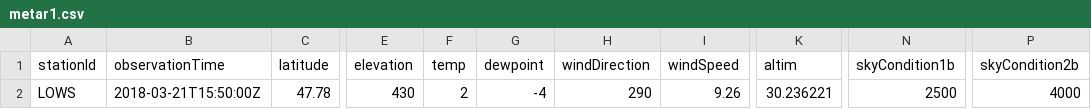
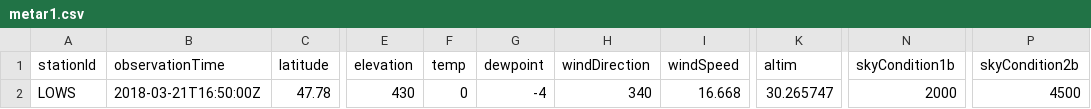
Before and after one commit to mmittlb/pywde1, a CSV file: metar1.csv, drawn as a sheet; only a part is shown, gaps mark what is left out; the diff names each change by its address in the sheet, - before the commit and + after, or states it on an @@ line.

Commit message:
Add metar1.csv

```diff
--- a/metar1.csv
+++ b/metar1.csv
-B2 (observationTime): 2018-03-21T15:50:00Z
+B2 (observationTime): 2018-03-21T16:50:00Z
-F2 (temp): 2
+F2 (temp): 0
-H2 (windDirection): 290
+H2 (windDirection): 340
-I2 (windSpeed): 9.26
+I2 (windSpeed): 16.668
-K2 (altim): 30.236221
+K2 (altim): 30.265747
-N2 (skyCondition1b): 2500
+N2 (skyCondition1b): 2000
-P2 (skyCondition2b): 4000
+P2 (skyCondition2b): 4500
```
